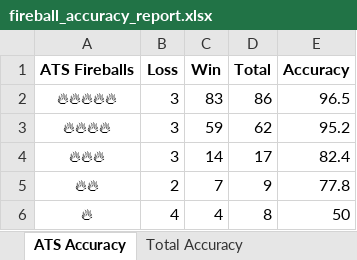
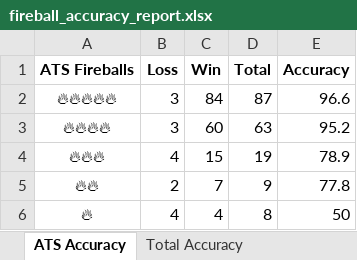
Before and after one commit to radgator13/scratchmodel, an Excel workbook: fireball_accuracy_report.xlsx, sheet ATS Accuracy, drawn as a sheet; values as stored, in another font and other column widths than the file's, no borders; the diff names each change by its address in the sheet, - before the commit and + after, or states it on an @@ line.

Commit message:
Auto-push with fireball accuracy report [2025-04-15 06:58 PM]

```diff
--- a/fireball_accuracy_report.xlsx (sheet ATS Accuracy)
+++ b/fireball_accuracy_report.xlsx (sheet ATS Accuracy)
-C2 (Win): 83
+C2 (Win): 84
-D2 (Total): 86
+D2 (Total): 87
-E2 (Accuracy): 96.5
+E2 (Accuracy): 96.6
-C3 (Win): 59
+C3 (Win): 60
-D3 (Total): 62
+D3 (Total): 63
-B4 (Loss): 3
+B4 (Loss): 4
-C4 (Win): 14
+C4 (Win): 15
-D4 (Total): 17
+D4 (Total): 19
-E4 (Accuracy): 82.4
+E4 (Accuracy): 78.9
```
Also changed, not shown: sheet Total Accuracy, 1 other file.
